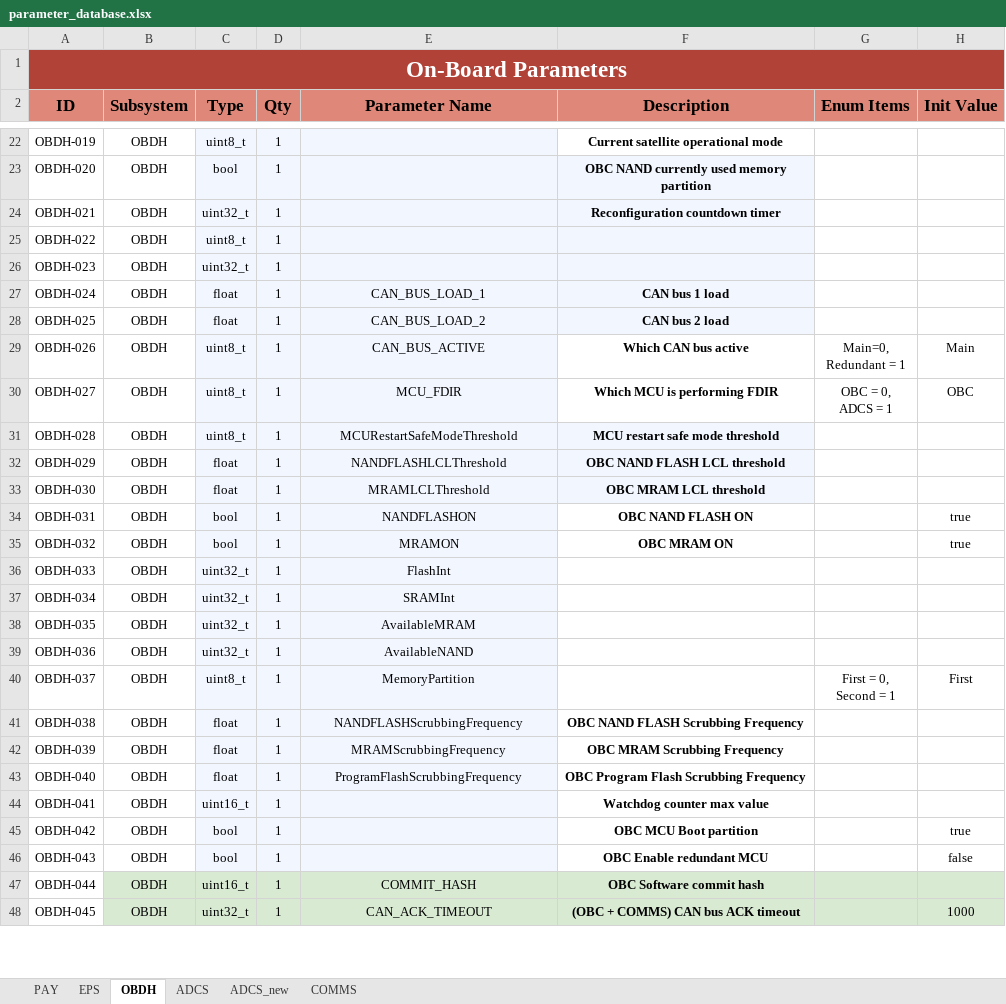
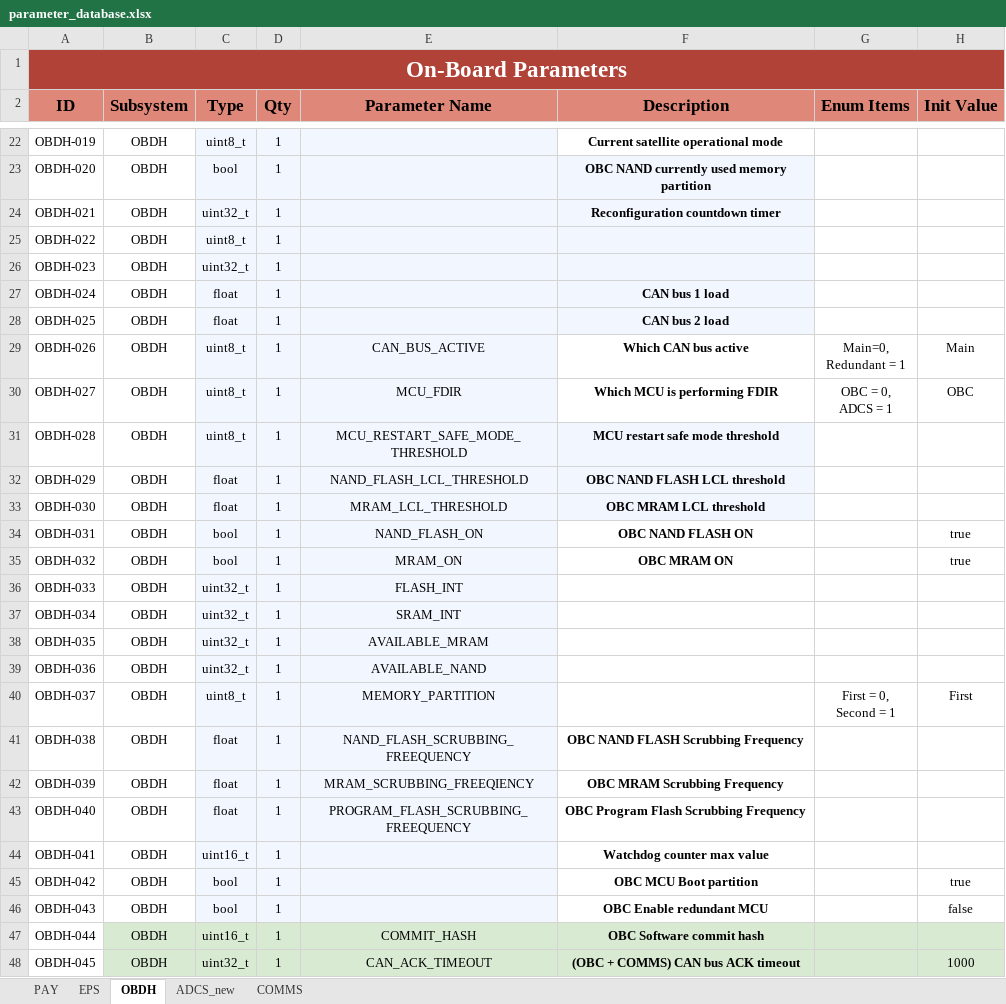
Before and after one commit to PeakSat/OBC_Software, an Excel workbook: parameter_database.xlsx, sheet OBDH, drawn as a sheet; only a part is shown, gaps mark what is left out; values as stored, in another font and other column widths than the file's, no borders; charts and pictures not drawn; the diff covers the shown part only; the diff names each change by its address in the sheet, - before the commit and + after, or states it on an @@ line.

```diff
--- a/parameter_database.xlsx (sheet OBDH)
+++ b/parameter_database.xlsx (sheet OBDH)
-sheet tab: ADCS
-E27 (Parameter Name): CAN_BUS_LOAD_1
+E27 (Parameter Name): (empty)
-E28 (Parameter Name): CAN_BUS_LOAD_2
+E28 (Parameter Name): (empty)
-E31 (Parameter Name): MCURestartSafeModeThreshold
+E31 (Parameter Name): MCU_RESTART_SAFE_MODE_THRESHOLD
-E32 (Parameter Name): NANDFLASHLCLThreshold
+E32 (Parameter Name): NAND_FLASH_LCL_THRESHOLD
-E33 (Parameter Name): MRAMLCLThreshold
+E33 (Parameter Name): MRAM_LCL_THRESHOLD
-E34 (Parameter Name): NANDFLASHON
+E34 (Parameter Name): NAND_FLASH_ON
-E35 (Parameter Name): MRAMON
+E35 (Parameter Name): MRAM_ON
-E36 (Parameter Name): FlashInt
+E36 (Parameter Name): FLASH_INT
-E37 (Parameter Name): SRAMInt
+E37 (Parameter Name): SRAM_INT
-E38 (Parameter Name): AvailableMRAM
+E38 (Parameter Name): AVAILABLE_MRAM
-E39 (Parameter Name): AvailableNAND
+E39 (Parameter Name): AVAILABLE_NAND
-E40 (Parameter Name): MemoryPartition
+E40 (Parameter Name): MEMORY_PARTITION
-E41 (Parameter Name): NANDFLASHScrubbingFrequency
+E41 (Parameter Name): NAND_FLASH_SCRUBBING_FREEQUENCY
-E42 (Parameter Name): ΜRAMScrubbingFrequency
+E42 (Parameter Name): ΜRAM_SCRUBBING_FREEQIENCY
-E43 (Parameter Name): ProgramFlashScrubbingFrequency
+E43 (Parameter Name): PROGRAM_FLASH_SCRUBBING_FREEQUENCY
```
Also changed, not shown: 10 added rows and 5 edited cells elsewhere in this sheet, sheet ADCS_new, sheet COMMS, charts or pictures, 4 other files.
